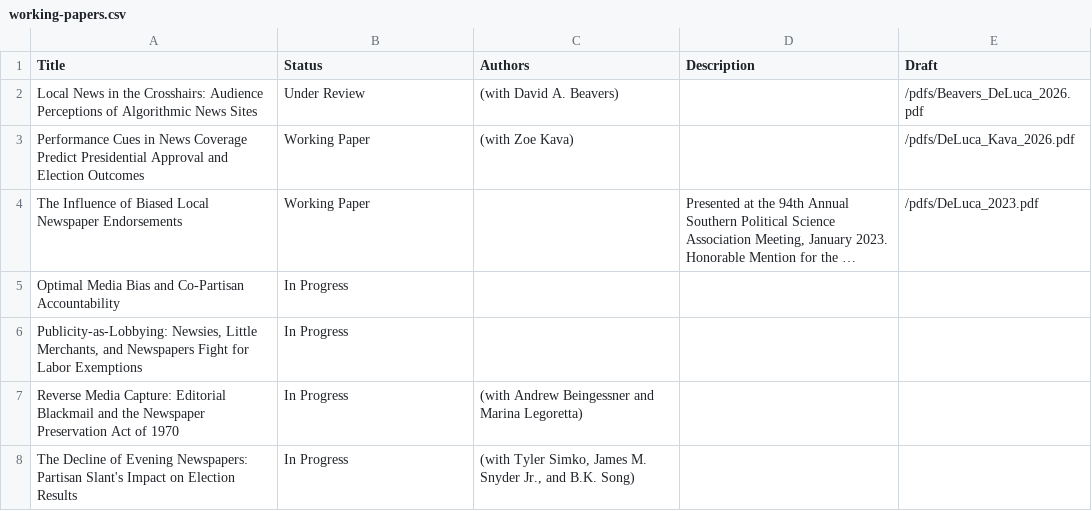
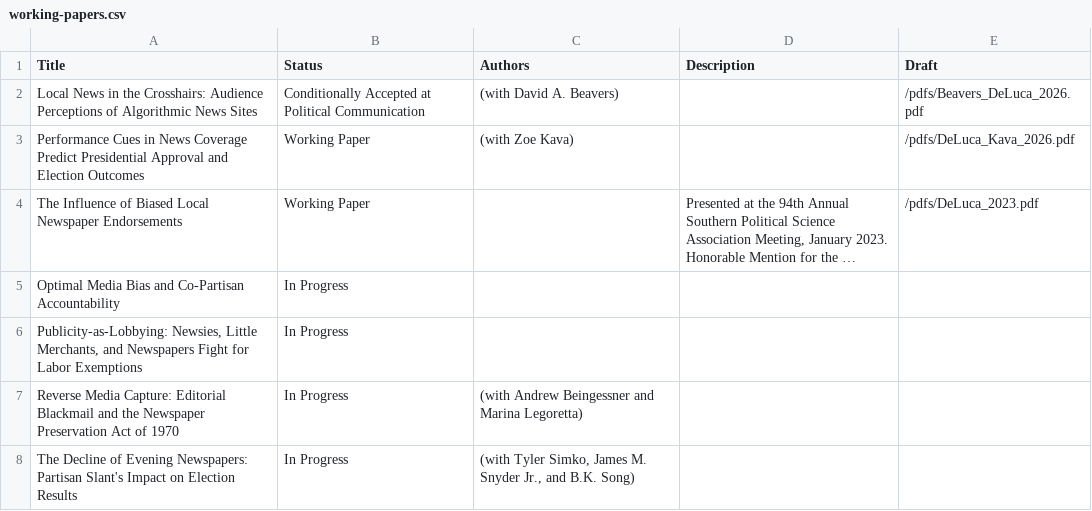
Before and after one commit to kevin-deluca-polisci/KD-website, a CSV file: data-src/working-papers.csv, drawn as a sheet; long unchanged cells end in ….

```diff
--- a/data-src/working-papers.csv
+++ b/data-src/working-papers.csv
@@ -1,3 +1,3 @@
 Title,Status,Authors,Description,Draft
-Local News in the Crosshairs: Audience Perceptions of Algorithmic News Sites,Under Review,(with David A. Beavers),,/pdfs/Beavers_DeLuca_2026.pdf
+Local News in the Crosshairs: Audience Perceptions of Algorithmic News Sites,Conditionally Accepted at Political Communication,(with David A. Beavers),,/pdfs/Beavers_DeLuca_2026.pdf
 Performance Cues in News Coverage Predict Presidential Approval and Election Outcomes,Working Paper,(with Zoe Kava),,/pdfs/DeLuca_Kava_2026.pdf
```
Also changed, not shown: 3 other files.
